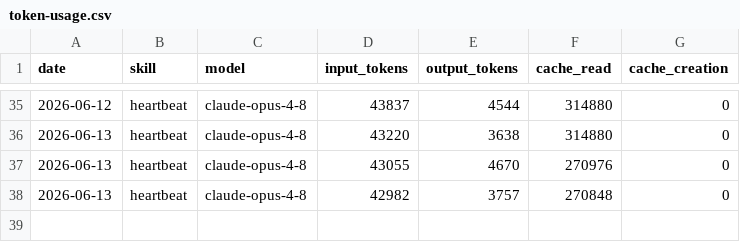
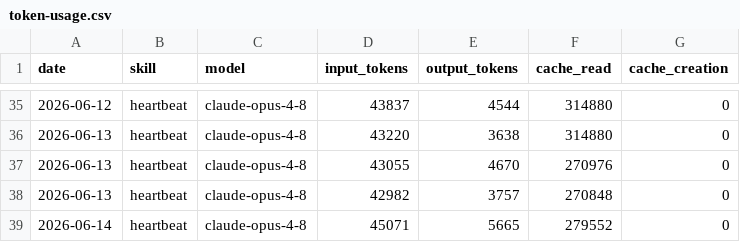
Before and after one commit to UIZorrot/aeon, a CSV file: memory/token-usage.csv, drawn as a sheet; only a part is shown, gaps mark what is left out; the diff names each change by its address in the sheet, - before the commit and + after, or states it on an @@ line.

Commit message:
chore(heartbeat): auto-commit 2026-06-14

```diff
--- a/memory/token-usage.csv
+++ b/memory/token-usage.csv
+row 39: 2026-06-14 | heartbeat | claude-opus-4-8 | 45071 | 5665 | 279552 | 0
```
Also changed, not shown: 3 other files.
